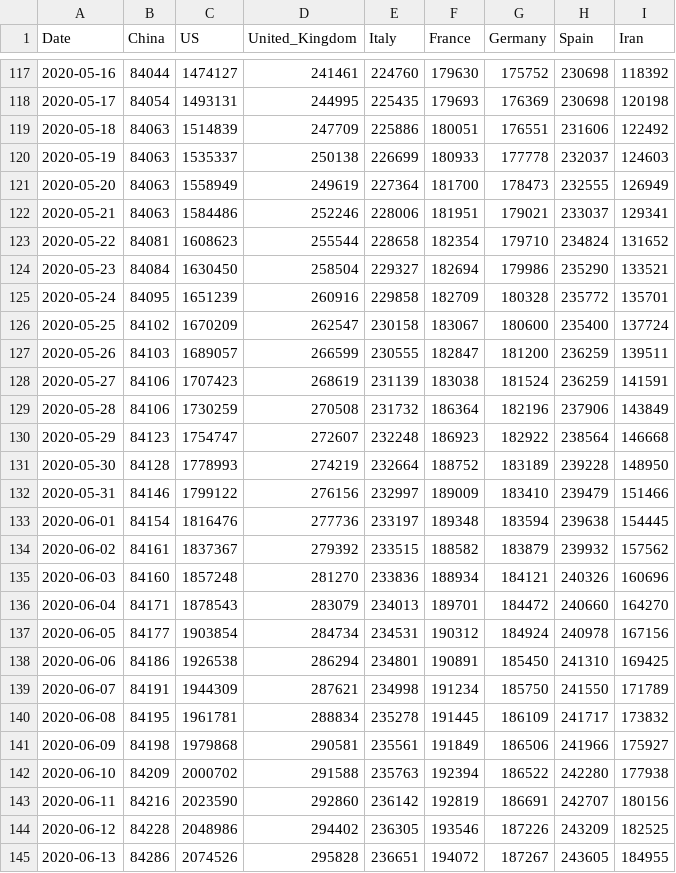
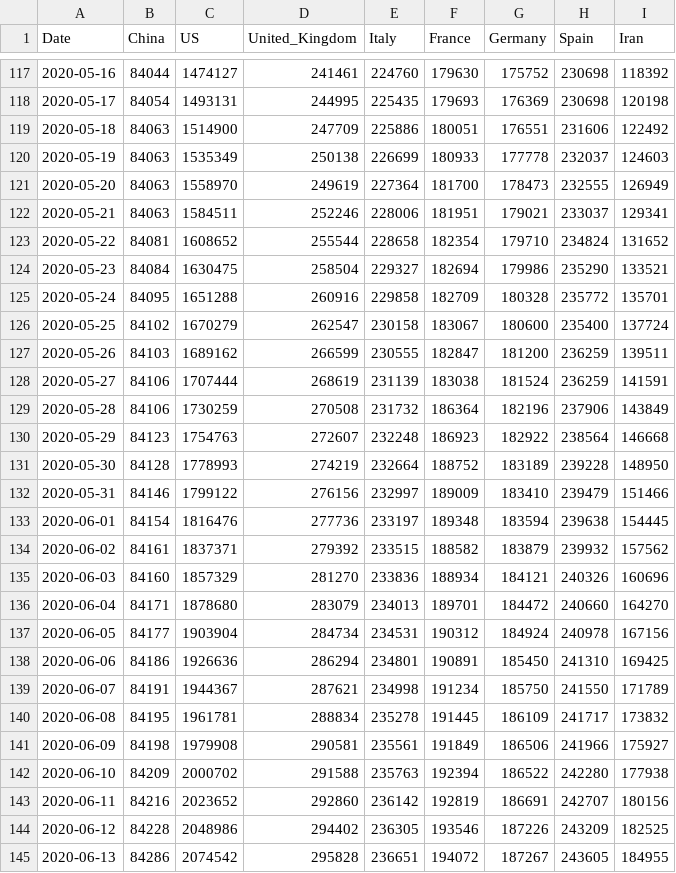
Before and after one commit to KastB/covid-19, a CSV file: data/key-countries-pivoted.csv, drawn as a sheet; only a part is shown, gaps mark what is left out; the diff covers the shown part only.

```diff
--- a/data/key-countries-pivoted.csv
+++ b/data/key-countries-pivoted.csv
@@ -118,14 +118,14 @@ Date,China,US,United_Kingdom,Italy,France,Germany,Spain,Iran
 2020-05-17,84054,1493131,244995,225435,179693,176369,230698,120198
-2020-05-18,84063,1514839,247709,225886,180051,176551,231606,122492
-2020-05-19,84063,1535337,250138,226699,180933,177778,232037,124603
-2020-05-20,84063,1558949,249619,227364,181700,178473,232555,126949
-2020-05-21,84063,1584486,252246,228006,181951,179021,233037,129341
-2020-05-22,84081,1608623,255544,228658,182354,179710,234824,131652
-2020-05-23,84084,1630450,258504,229327,182694,179986,235290,133521
-2020-05-24,84095,1651239,260916,229858,182709,180328,235772,135701
-2020-05-25,84102,1670209,262547,230158,183067,180600,235400,137724
-2020-05-26,84103,1689057,266599,230555,182847,181200,236259,139511
-2020-05-27,84106,1707423,268619,231139,183038,181524,236259,141591
+2020-05-18,84063,1514900,247709,225886,180051,176551,231606,122492
+2020-05-19,84063,1535349,250138,226699,180933,177778,232037,124603
+2020-05-20,84063,1558970,249619,227364,181700,178473,232555,126949
+2020-05-21,84063,1584511,252246,228006,181951,179021,233037,129341
+2020-05-22,84081,1608652,255544,228658,182354,179710,234824,131652
+2020-05-23,84084,1630475,258504,229327,182694,179986,235290,133521
+2020-05-24,84095,1651288,260916,229858,182709,180328,235772,135701
+2020-05-25,84102,1670279,262547,230158,183067,180600,235400,137724
+2020-05-26,84103,1689162,266599,230555,182847,181200,236259,139511
+2020-05-27,84106,1707444,268619,231139,183038,181524,236259,141591
 2020-05-28,84106,1730259,270508,231732,186364,182196,237906,143849
-2020-05-29,84123,1754747,272607,232248,186923,182922,238564,146668
+2020-05-29,84123,1754763,272607,232248,186923,182922,238564,146668
 2020-05-30,84128,1778993,274219,232664,188752,183189,239228,148950
@@ -133,13 +133,13 @@ Date,China,US,United_Kingdom,Italy,France,Germany,Spain,Iran
 2020-06-01,84154,1816476,277736,233197,189348,183594,239638,154445
-2020-06-02,84161,1837367,279392,233515,188582,183879,239932,157562
-2020-06-03,84160,1857248,281270,233836,188934,184121,240326,160696
-2020-06-04,84171,1878543,283079,234013,189701,184472,240660,164270
-2020-06-05,84177,1903854,284734,234531,190312,184924,240978,167156
-2020-06-06,84186,1926538,286294,234801,190891,185450,241310,169425
-2020-06-07,84191,1944309,287621,234998,191234,185750,241550,171789
+2020-06-02,84161,1837371,279392,233515,188582,183879,239932,157562
+2020-06-03,84160,1857329,281270,233836,188934,184121,240326,160696
+2020-06-04,84171,1878680,283079,234013,189701,184472,240660,164270
+2020-06-05,84177,1903904,284734,234531,190312,184924,240978,167156
+2020-06-06,84186,1926636,286294,234801,190891,185450,241310,169425
+2020-06-07,84191,1944367,287621,234998,191234,185750,241550,171789
 2020-06-08,84195,1961781,288834,235278,191445,186109,241717,173832
-2020-06-09,84198,1979868,290581,235561,191849,186506,241966,175927
+2020-06-09,84198,1979908,290581,235561,191849,186506,241966,175927
 2020-06-10,84209,2000702,291588,235763,192394,186522,242280,177938
-2020-06-11,84216,2023590,292860,236142,192819,186691,242707,180156
+2020-06-11,84216,2023652,292860,236142,192819,186691,242707,180156
 2020-06-12,84228,2048986,294402,236305,193546,187226,243209,182525
-2020-06-13,84286,2074526,295828,236651,194072,187267,243605,184955
+2020-06-13,84286,2074542,295828,236651,194072,187267,243605,184955
```
Also changed, not shown: 1 added row and 38 edited cells elsewhere in this file, data/worldwide-aggregated.csv, 3 other files.
